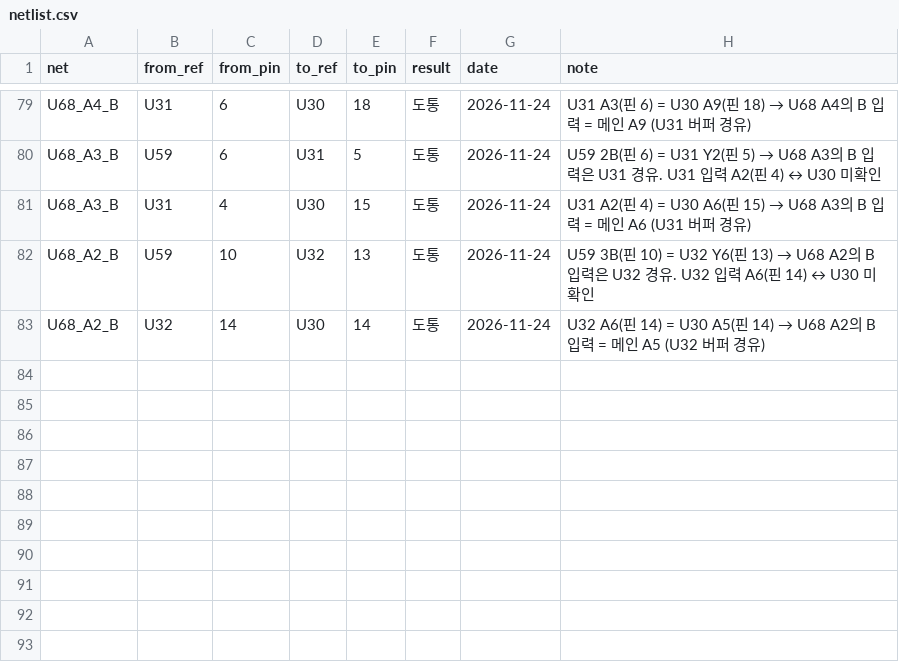
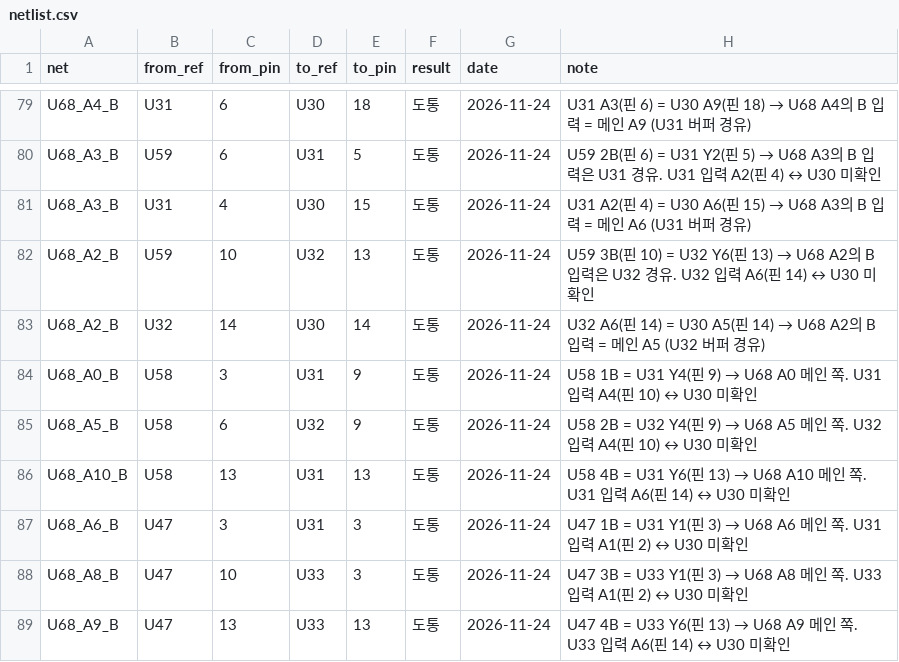
Before and after one commit to mildstorm/HART, a CSV file: data/netlist.csv, drawn as a sheet; only a part is shown, gaps mark what is left out; the diff names each change by its address in the sheet, - before the commit and + after, or states it on an @@ line.

Commit message:
netlist: U68 A0/A5/A6/A8/A9/A10 B-side come from U31/U32/U33 outputs

```diff
--- a/data/netlist.csv
+++ b/data/netlist.csv
+row 84: U68_A0_B | U58 | 3 | U31 | 9 | 도통 | 2026-11-24 | U58 1B = U31 Y4(핀 9) → U68 A0 메인 쪽. U31 입력 A4(핀 10) ↔ U30 미확인
+row 85: U68_A5_B | U58 | 6 | U32 | 9 | 도통 | 2026-11-24 | U58 2B = U32 Y4(핀 9) → U68 A5 메인 쪽. U32 입력 A4(핀 10) ↔ U30 미확인
+row 86: U68_A10_B | U58 | 13 | U31 | 13 | 도통 | 2026-11-24 | U58 4B = U31 Y6(핀 13) → U68 A10 메인 쪽. U31 입력 A6(핀 14) ↔ U30 미확인
+row 87: U68_A6_B | U47 | 3 | U31 | 3 | 도통 | 2026-11-24 | U47 1B = U31 Y1(핀 3) → U68 A6 메인 쪽. U31 입력 A1(핀 2) ↔ U30 미확인
+row 88: U68_A8_B | U47 | 10 | U33 | 3 | 도통 | 2026-11-24 | U47 3B = U33 Y1(핀 3) → U68 A8 메인 쪽. U33 입력 A1(핀 2) ↔ U30 미확인
+row 89: U68_A9_B | U47 | 13 | U33 | 13 | 도통 | 2026-11-24 | U47 4B = U33 Y6(핀 13) → U68 A9 메인 쪽. U33 입력 A6(핀 14) ↔ U30 미확인
```
